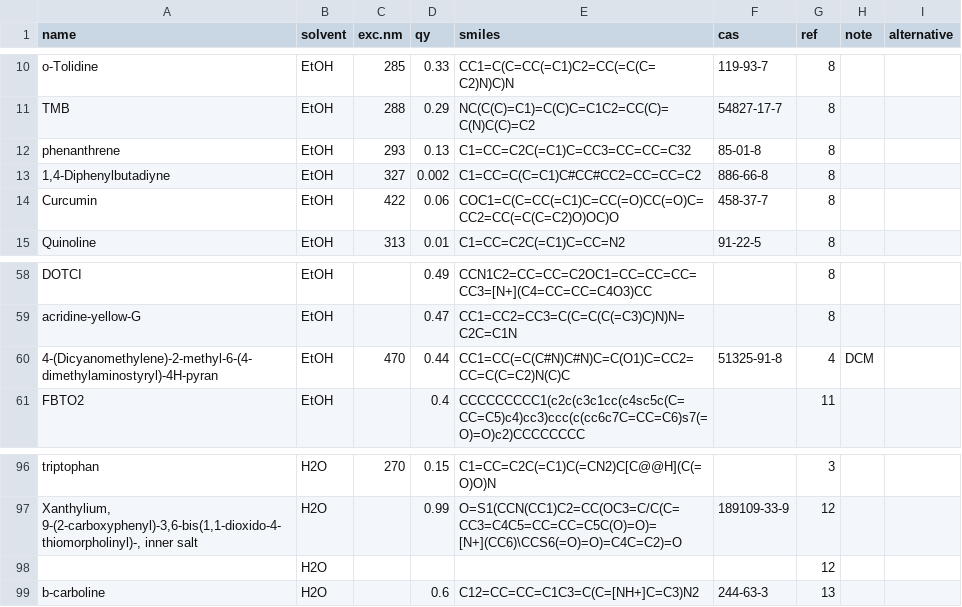
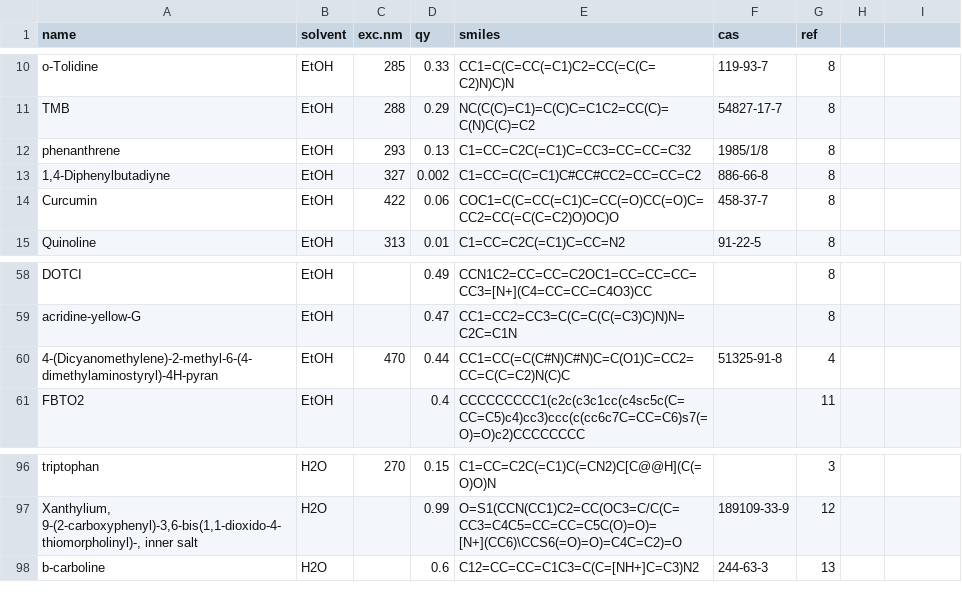
Before and after one commit to ykanematsu/PSQ, a CSV file: dye2.csv, drawn as a sheet; only a part is shown, gaps mark what is left out; the diff covers the shown part only.

```diff
--- a/dye2.csv
+++ b/dye2.csv
@@ -1 +1 @@
-name,solvent,exc.nm,qy,smiles,cas,ref,note,alternative
+name,solvent,exc.nm,qy,smiles,cas,ref
@@ -12 +12 @@ TMB ,EtOH,288,0.29,NC(C(C)=C1)=C(C)C=C1C2=CC(C)=C(N)C(C)=C2,54827-17-7 ,8,,
-phenanthrene,EtOH,293,0.13,C1=CC=C2C(=C1)C=CC3=CC=CC=C32,85-01-8,8,,
+phenanthrene,EtOH,293,0.13,C1=CC=C2C(=C1)C=CC3=CC=CC=C32,1985/1/8,8
@@ -60 +60 @@ acridine-yellow-G,EtOH,,0.47,CC1=CC2=CC3=C(C=C(C(=C3)C)N)N=C2C=C1N,,8,,
-4-(Dicyanomethylene)-2-methyl-6-(4-dimethylaminostyryl)-4H-pyran,EtOH,470,0.44,CC1=CC(=C(C#N)C#N)C=C(O1)C=CC2=CC=C(C=C2)N(C)C,51325-91-8,4,DCM ,
+4-(Dicyanomethylene)-2-methyl-6-(4-dimethylaminostyryl)-4H-pyran,EtOH,470,0.44,CC1=CC(=C(C#N)C#N)C=C(O1)C=CC2=CC=C(C=C2)N(C)C,51325-91-8,4
@@ -98 +97,0 @@ triptophan,H2O,270,0.15,C1=CC=C2C(=C1)C(=CN2)C[C@@H](C(=O)O)N,,3,,
-,H2O,,,,,12,,
```
Also changed, not shown: 10 edited cells elsewhere in this file.
